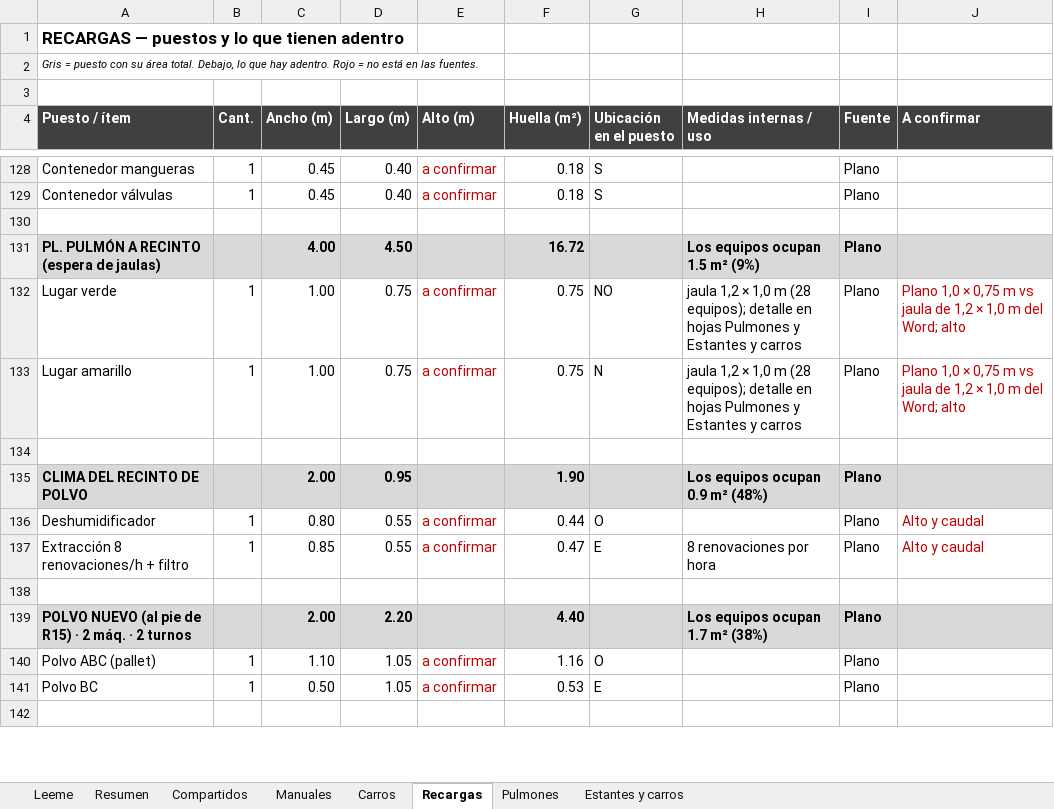
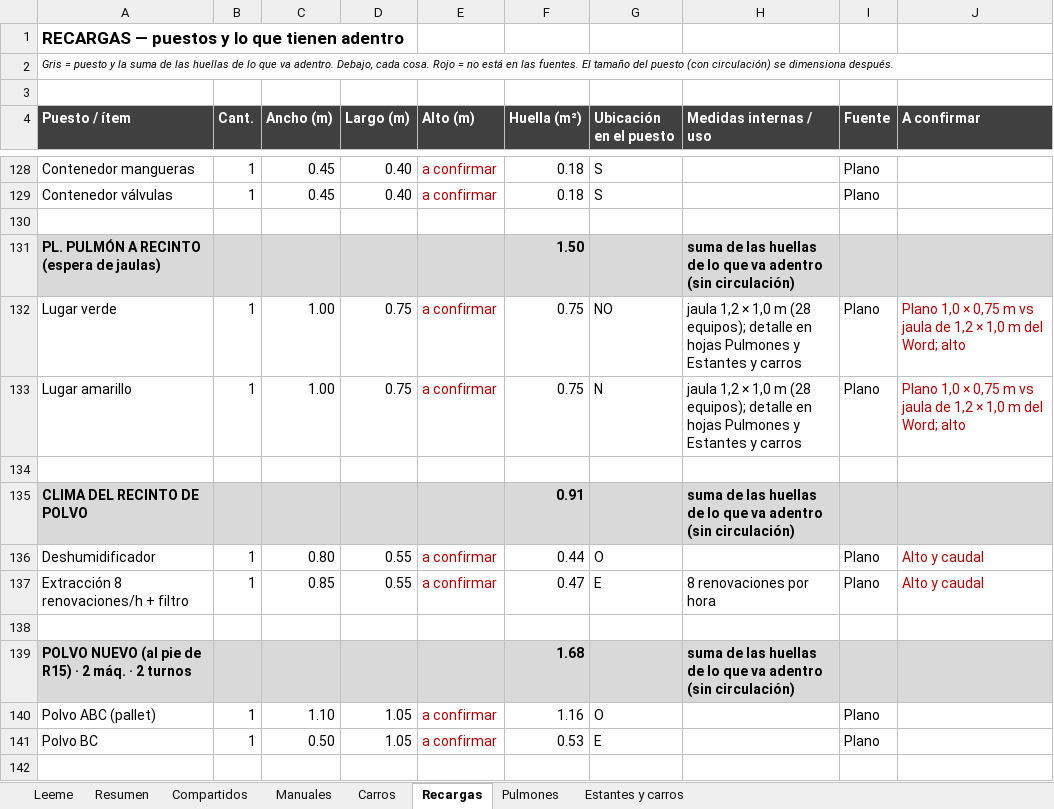
Before and after one commit to TadeoSinay/TP_optimizacion, an Excel workbook: dimensiones/dimensiones_puestos.xlsx, sheet Recargas, drawn as a sheet; only a part is shown, gaps mark what is left out; values as stored, in another font and other column widths than the file's, no borders; the diff covers the shown part only; the diff names each change by its address in the sheet, - before the commit and + after, or states it on an @@ line.

```diff
--- a/dimensiones/dimensiones_puestos.xlsx (sheet Recargas)
+++ b/dimensiones/dimensiones_puestos.xlsx (sheet Recargas)
-A2 (Puesto / ítem): …= puesto con su área total. Debajo, lo que hay adentro. Rojo = no está en las fuentes.
+A2 (Puesto / ítem): …= puesto y la suma de las huellas de lo que va adentro. Debajo, cada cosa. Rojo = no está en las fuentes. El tamaño del puesto (con circulación) se dimensiona después.
-C131 (Ancho (m)): 4.00
+C131 (Ancho (m)): (empty)
-D131 (Largo (m)): 4.50
+D131 (Largo (m)): (empty)
-F131 (Huella (m²)): 16.72
+F131 (Huella (m²)): 1.50
-H131 (Medidas internas / uso): Los equipos ocupan 1.5 m² (9%)
+H131 (Medidas internas / uso): suma de las huellas de lo que va adentro (sin circulación)
-I131 (Fuente): Plano
+I131 (Fuente): (empty)
-C135 (Ancho (m)): 2.00
+C135 (Ancho (m)): (empty)
-D135 (Largo (m)): 0.95
+D135 (Largo (m)): (empty)
-F135 (Huella (m²)): 1.90
+F135 (Huella (m²)): 0.91
-H135 (Medidas internas / uso): Los equipos ocupan 0.9 m² (48%)
+H135 (Medidas internas / uso): suma de las huellas de lo que va adentro (sin circulación)
-I135 (Fuente): Plano
+I135 (Fuente): (empty)
-C139 (Ancho (m)): 2.00
+C139 (Ancho (m)): (empty)
-D139 (Largo (m)): 2.20
+D139 (Largo (m)): (empty)
-F139 (Huella (m²)): 4.40
+F139 (Huella (m²)): 1.68
-H139 (Medidas internas / uso): Los equipos ocupan 1.7 m² (38%)
+H139 (Medidas internas / uso): suma de las huellas de lo que va adentro (sin circulación)
-I139 (Fuente): Plano
+I139 (Fuente): (empty)
```
Also changed, not shown: 143 edited cells elsewhere in this sheet, sheet Carros, sheet Manuales, sheet Compartidos, sheet Resumen, sheet Leeme, formulas that keep their value, 6 other files.
